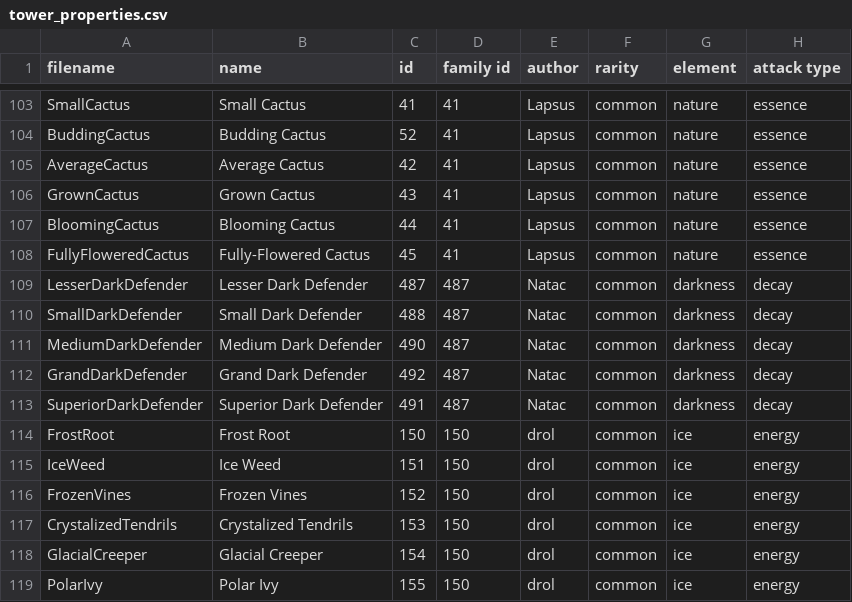
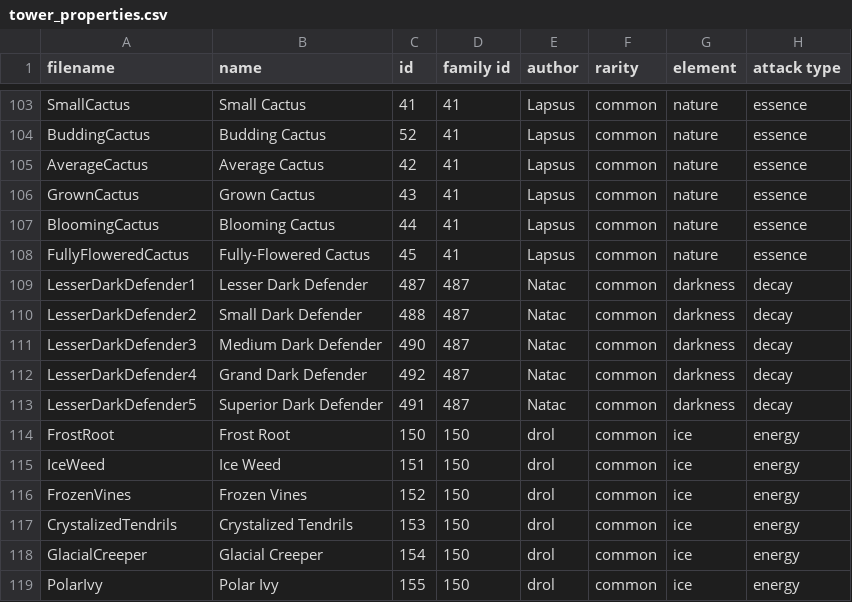
Before and after one commit to Praytic/youtd2, a CSV file: Assets/tower_properties.csv, drawn as a sheet; only a part is shown, gaps mark what is left out; the diff names each change by its address in the sheet, - before the commit and + after, or states it on an @@ line.

Commit message:
Add Lesser Dark Defender towers family

```diff
--- a/Assets/tower_properties.csv
+++ b/Assets/tower_properties.csv
-A109 (filename): LesserDarkDefender
+A109 (filename): LesserDarkDefender1
-A110 (filename): SmallDarkDefender
+A110 (filename): LesserDarkDefender2
-A111 (filename): MediumDarkDefender
+A111 (filename): LesserDarkDefender3
-A112 (filename): GrandDarkDefender
+A112 (filename): LesserDarkDefender4
-A113 (filename): SuperiorDarkDefender
+A113 (filename): LesserDarkDefender5
```
Also changed, not shown: 18 other files.
